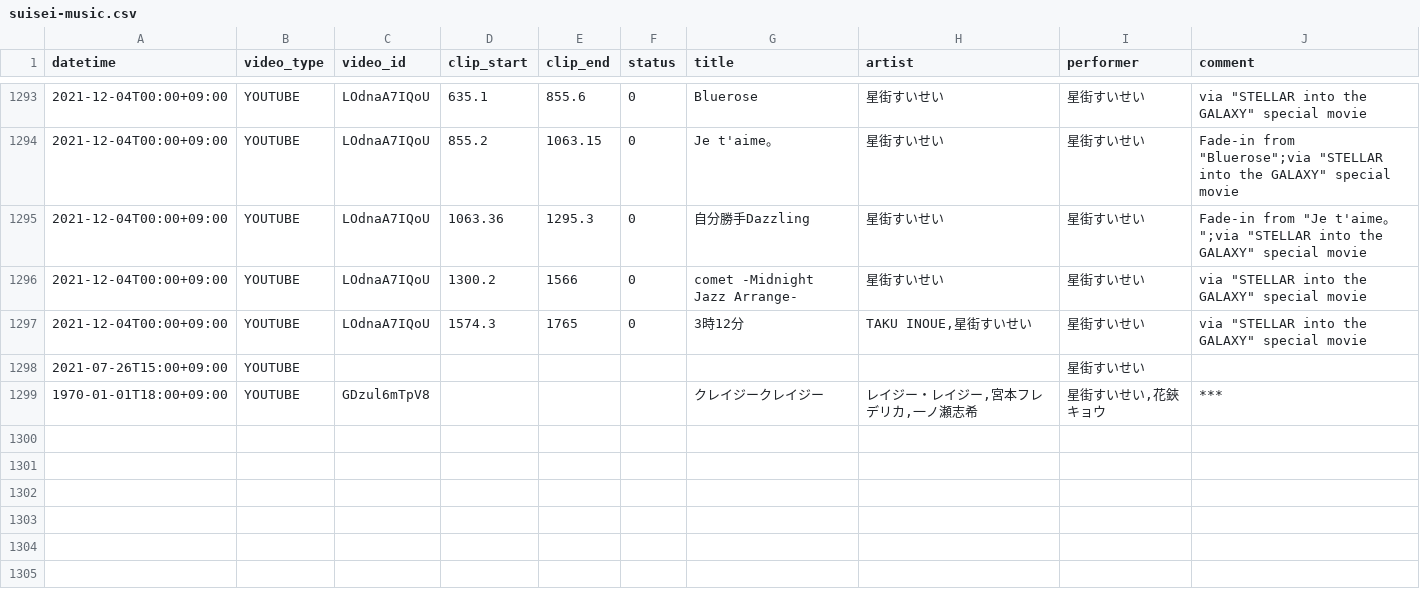
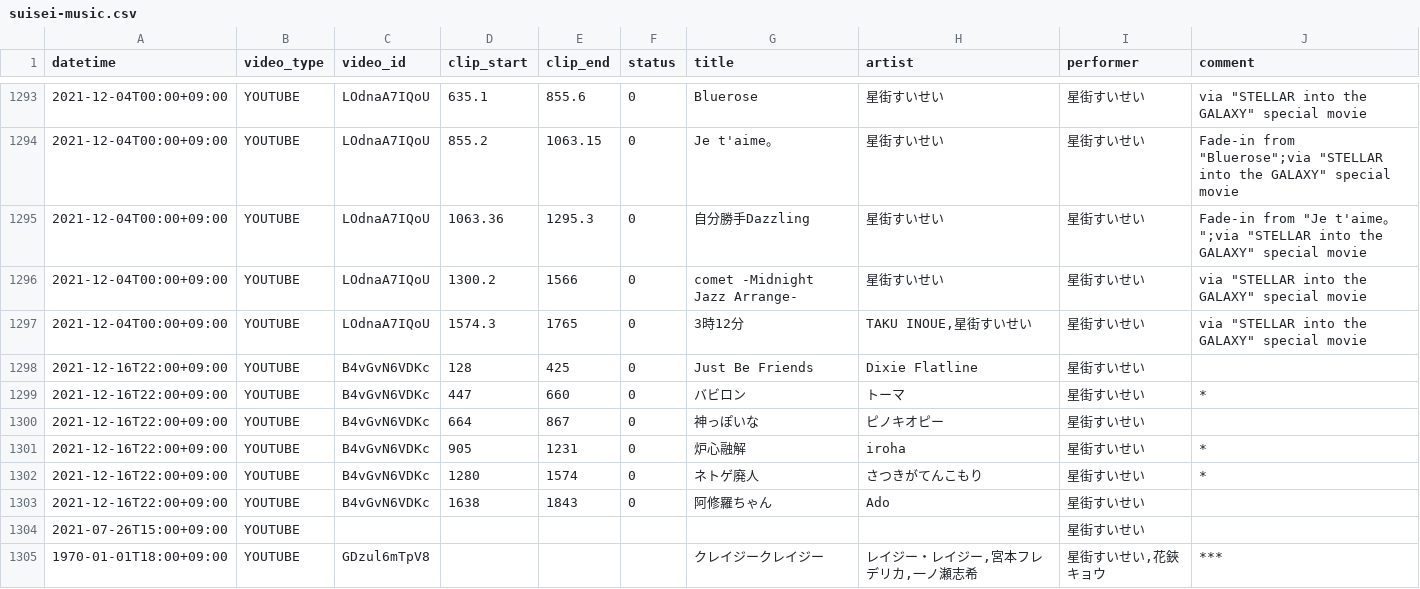
Before and after one commit to suisei-cn/suisei-music, a CSV file: suisei-music.csv, drawn as a sheet; only a part is shown, gaps mark what is left out.

Commit message:
Update 2021-12-14

```diff
--- a/suisei-music.csv
+++ b/suisei-music.csv
@@ -1297,2 +1297,8 @@ datetime,video_type,video_id,clip_start,clip_end,status,title,artist,performer,c
 2021-12-04T00:00+09:00,YOUTUBE,LOdnaA7IQoU,1574.3,1765,0,3時12分,"TAKU INOUE,星街すいせい",星街すいせい,via "STELLAR into the GALAXY" special movie
+2021-12-16T22:00+09:00,YOUTUBE,B4vGvN6VDKc,128,425,0,Just Be Friends,Dixie Flatline,星街すいせい,
+2021-12-16T22:00+09:00,YOUTUBE,B4vGvN6VDKc,447,660,0,バビロン,トーマ,星街すいせい,*
+2021-12-16T22:00+09:00,YOUTUBE,B4vGvN6VDKc,664,867,0,神っぽいな,ピノキオピー,星街すいせい,
+2021-12-16T22:00+09:00,YOUTUBE,B4vGvN6VDKc,905,1231,0,炉心融解,iroha,星街すいせい,*
+2021-12-16T22:00+09:00,YOUTUBE,B4vGvN6VDKc,1280,1574,0,ネトゲ廃人,さつきがてんこもり,星街すいせい,*
+2021-12-16T22:00+09:00,YOUTUBE,B4vGvN6VDKc,1638,1843,0,阿修羅ちゃん,Ado,星街すいせい,
 2021-07-26T15:00+09:00,YOUTUBE,,,,,,,星街すいせい,
```
